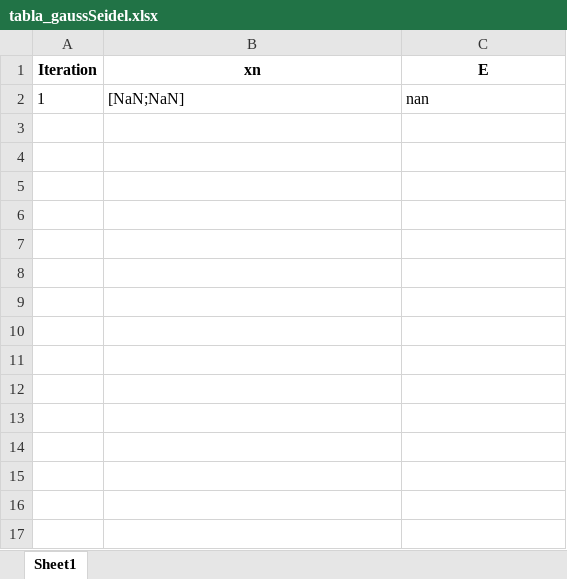
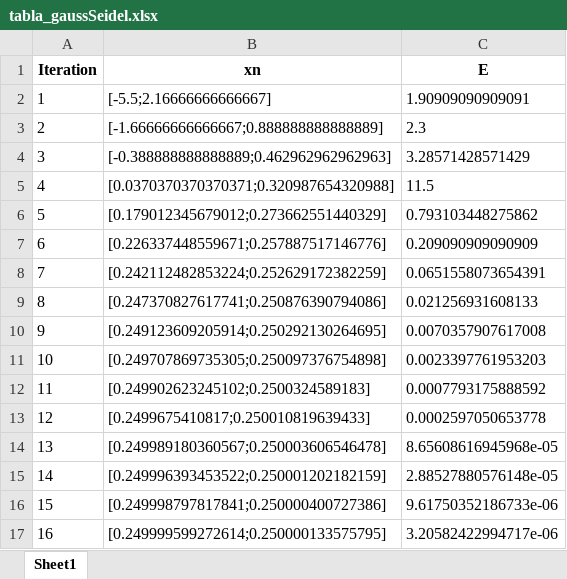
Before and after one commit to EvelynZapata20/SolveIT, an Excel workbook: app/tables/tabla_gaussSeidel.xlsx, sheet Sheet1, drawn as a sheet; values as stored, in another font and other column widths than the file's, no borders; the diff names each change by its address in the sheet, - before the commit and + after, or states it on an @@ line.

```diff
--- a/app/tables/tabla_gaussSeidel.xlsx (sheet Sheet1)
+++ b/app/tables/tabla_gaussSeidel.xlsx (sheet Sheet1)
-B2 (xn): [NaN;NaN]
+B2 (xn): [-5.5;2.16666666666667]
-C2 (E): nan
+C2 (E): 1.90909090909091
+row 3: 2 | [-1.66666666666667;0.888888888888889] | 2.3
+row 4: 3 | [-0.388888888888889;0.462962962962963] | 3.28571428571429
+row 5: 4 | [0.0370370370370371;0.320987654320988] | 11.5
+row 6: 5 | [0.179012345679012;0.273662551440329] | 0.793103448275862
+row 7: 6 | [0.226337448559671;0.257887517146776] | 0.209090909090909
+row 8: 7 | [0.242112482853224;0.252629172382259] | 0.0651558073654391
+row 9: 8 | [0.247370827617741;0.250876390794086] | 0.021256931608133
+row 10: 9 | [0.249123609205914;0.250292130264695] | 0.0070357907617008
+row 11: 10 | [0.249707869735305;0.250097376754898] | 0.0023397761953203
+row 12: 11 | [0.249902623245102;0.2500324589183] | 0.0007793175888592
+row 13: 12 | [0.2499675410817;0.250010819639433] | 0.0002597050653778
+row 14: 13 | [0.249989180360567;0.250003606546478] | 8.65608616945968e-05
+row 15: 14 | [0.249996393453522;0.250001202182159] | 2.88527880576148e-05
+row 16: 15 | [0.249998797817841;0.250000400727386] | 9.61750352186733e-06
+row 17: 16 | [0.249999599272614;0.250000133575795] | 3.20582422994717e-06
```
Also changed, not shown: app/tables/pol_vandermonde.xlsx, app/tables/tabla_jacobi.xlsx, 7 other files.
